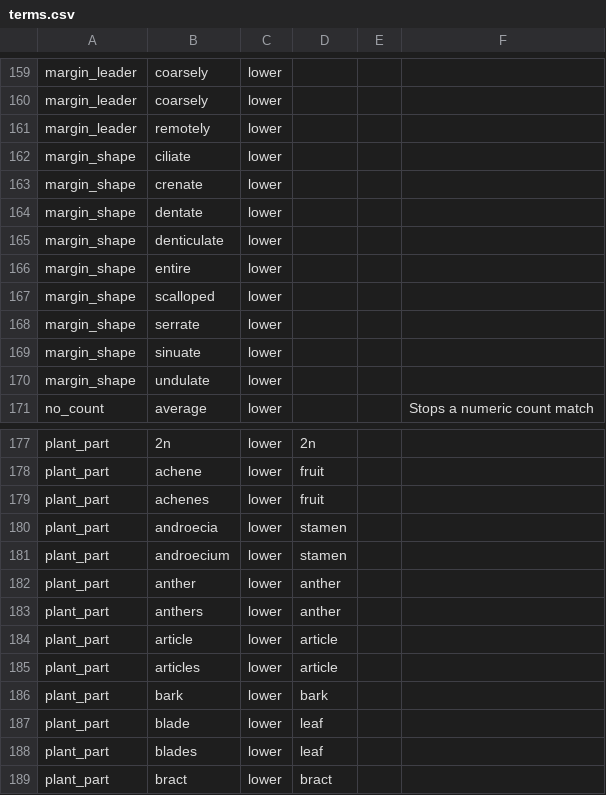
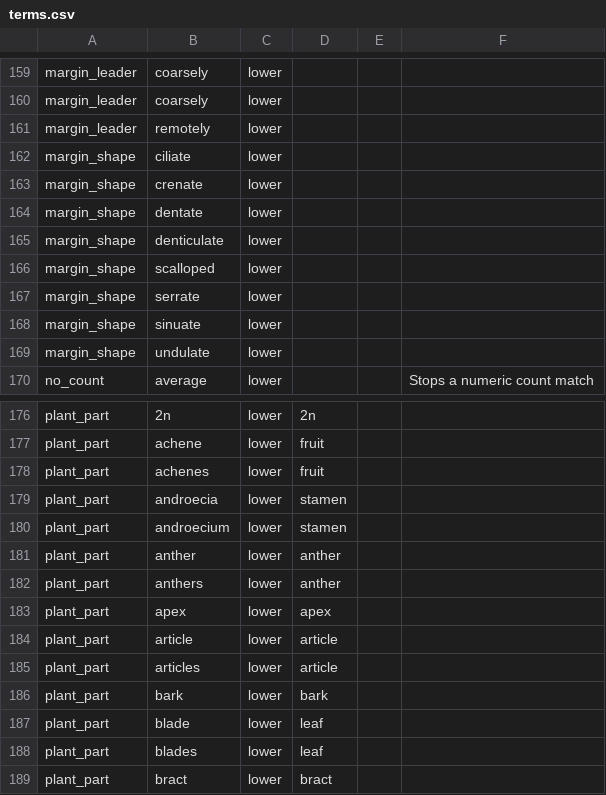
Before and after one commit to rafelafrance/traiter_efloras, a CSV file: efloras/vocabulary/terms.csv, drawn as a sheet; only a part is shown, gaps mark what is left out.

Commit message:
Use a matcher (not FSM) to attach a trait to a plant part

```diff
--- a/efloras/vocabulary/terms.csv
+++ b/efloras/vocabulary/terms.csv
@@ -165,3 +165,2 @@ margin_shape,dentate,lower,,,
 margin_shape,denticulate,lower,,,
-margin_shape,entire,lower,,,
 margin_shape,scalloped,lower,,,
@@ -183,2 +182,3 @@ plant_part,anther,lower,anther,,
 plant_part,anthers,lower,anther,,
+plant_part,apex,lower,apex,,
 plant_part,article,lower,article,,
```
Also changed, not shown: 6 other files.
